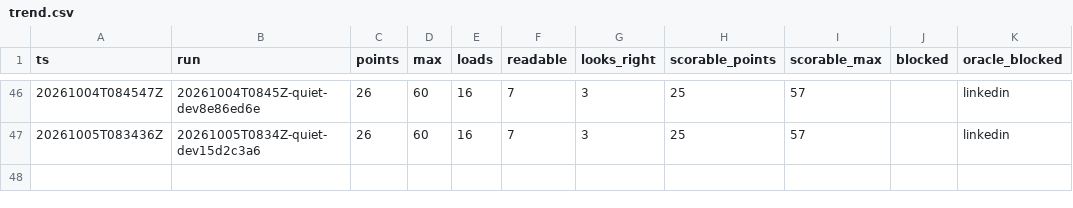
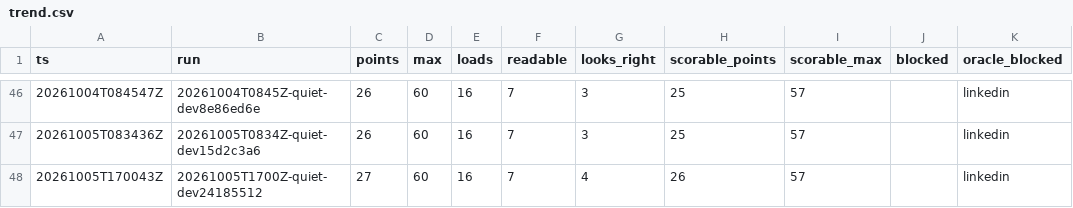
Before and after one commit to hiwavebrowser/hiwave-macos, a CSV file: trench/realsite/trend.csv, drawn as a sheet; only a part is shown, gaps mark what is left out.

Commit message:
trench(realsite): daily quiet board develop 24185512 — 27/60 (loads 16, readable 7, looks-right 4; scorable 26/57)

```diff
--- a/trench/realsite/trend.csv
+++ b/trench/realsite/trend.csv
@@ -47 +47,2 @@ ts,run,points,max,loads,readable,looks_right,scorable_points,scorable_max,blocke
 20261005T083436Z,20261005T0834Z-quiet-dev15d2c3a6,26,60,16,7,3,25,57,,linkedin
+20261005T170043Z,20261005T1700Z-quiet-dev24185512,27,60,16,7,4,26,57,,linkedin
```
Also changed, not shown: 1 other file.
